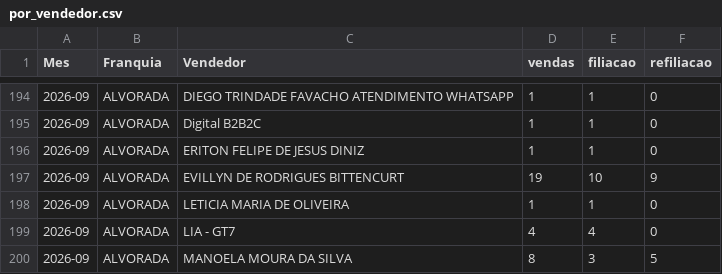
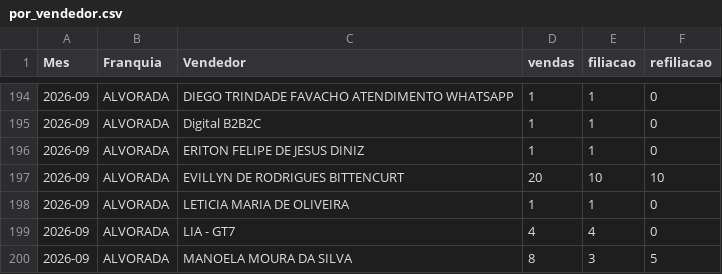
Before and after one commit to matheussouza28/dashboard-vendas-alvorada, a CSV file: data/por_vendedor.csv, drawn as a sheet; only a part is shown, gaps mark what is left out.

```diff
--- a/data/por_vendedor.csv
+++ b/data/por_vendedor.csv
@@ -196,3 +196,3 @@ Mes,Franquia,Vendedor,vendas,filiacao,refiliacao
 2026-09,ALVORADA,ERITON FELIPE DE JESUS DINIZ,1,1,0
-2026-09,ALVORADA,EVILLYN DE RODRIGUES BITTENCURT,19,10,9
+2026-09,ALVORADA,EVILLYN DE RODRIGUES BITTENCURT,20,10,10
 2026-09,ALVORADA,LETICIA MARIA DE OLIVEIRA,1,1,0
```
Also changed, not shown: data/base_vendas.csv, data/resumo_diario.csv, 3 other files.
